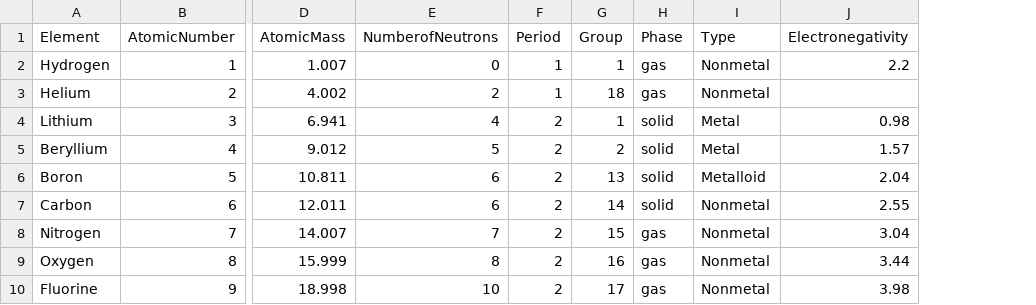
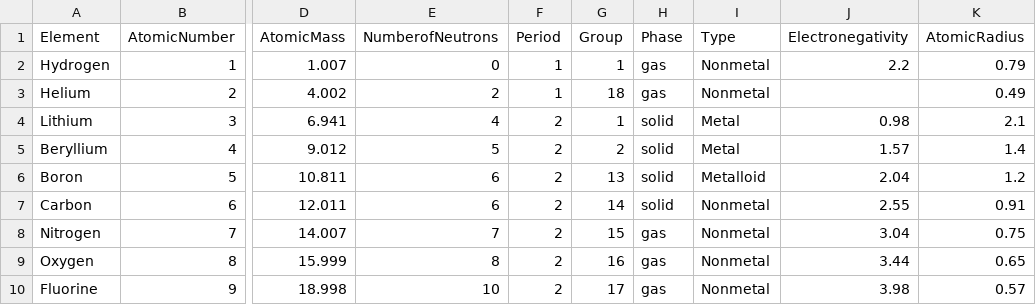
Before and after one commit to ibenliben/kjemi, a CSV file: PeriodicTable.csv, drawn as a sheet; only a part is shown, gaps mark what is left out; the diff names each change by its address in the sheet, - before the commit and + after, or states it on an @@ line.

Commit message:
la til atomradius i csv

```diff
--- a/PeriodicTable.csv
+++ b/PeriodicTable.csv
+column K (AtomicRadius), rows 2-10: 0.79 | 0.49 | 2.1 | 1.4 | 1.2 | 0.91 | 0.75 | 0.65 | 0.57
```
